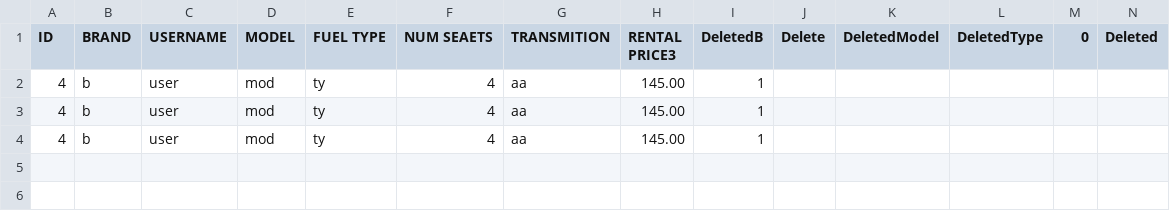
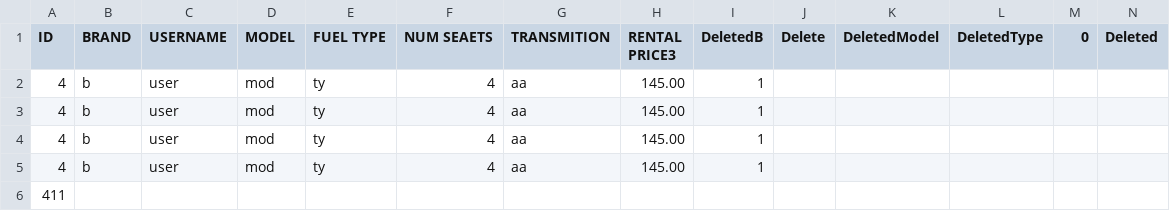
Before and after one commit to Adil-Bouhoum/Location-de-Vehicule, a CSV file: deleted_cars.csv, drawn as a sheet; only a part is shown; rows hold the shown columns only; the diff names each change by its address in the sheet, - before the commit and + after, or states it on an @@ line.

```diff
--- a/deleted_cars.csv
+++ b/deleted_cars.csv
+row 5: 4 | b | user | mod | ty | 4 | aa | 145.00 | 1
+row 6: 411
```
Also changed, not shown: carlist.csv, 4 other files.
